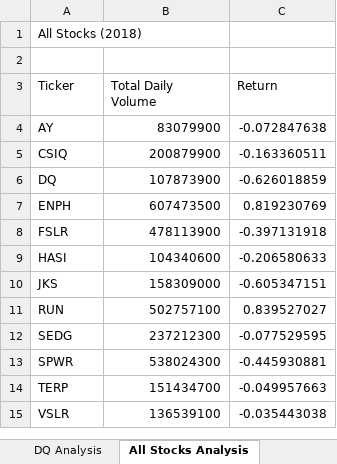
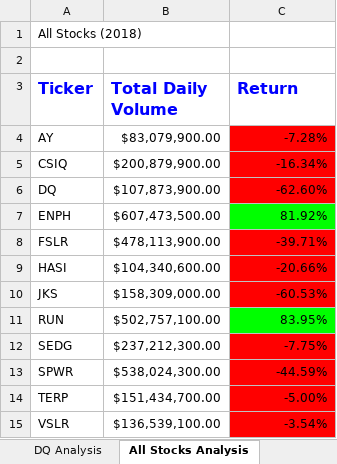
Before and after one commit to JohnRamonetti/stock-analysis, an Excel workbook: green_stocks.xlsm, sheet All Stocks Analysis, drawn as a sheet; values as stored, in another font and other column widths than the file's, no borders; the diff names each change by its address in the sheet, - before the commit and + after, or states it on an @@ line.

Commit message:
Add files via upload

```diff
--- a/green_stocks.xlsm (sheet All Stocks Analysis)
+++ b/green_stocks.xlsm (sheet All Stocks Analysis)
@@ A3:C3 bold: off → on, text colour: black → #0000FF, text size: larger @@
-B4 (Total Daily Volume): 83079900
+B4 (Total Daily Volume): $83,079,900.00
-C4 (Return): -0.072847638
+C4 (Return): -7.28%
-C4:C6 fill: none
+C4:C6 fill: #FF0000
-B5 (Total Daily Volume): 200879900
+B5 (Total Daily Volume): $200,879,900.00
-C5 (Return): -0.163360511
+C5 (Return): -16.34%
-B6 (Total Daily Volume): 107873900
+B6 (Total Daily Volume): $107,873,900.00
-C6 (Return): -0.626018859
+C6 (Return): -62.60%
-B7 (Total Daily Volume): 607473500
+B7 (Total Daily Volume): $607,473,500.00
-C7 (Return): 0.819230769
+C7 (Return): 81.92%
-C7 fill: none
+C7 fill: #00FF00
-B8 (Total Daily Volume): 478113900
+B8 (Total Daily Volume): $478,113,900.00
-C8 (Return): -0.397131918
+C8 (Return): -39.71%
-C8:C10 fill: none
+C8:C10 fill: #FF0000
-B9 (Total Daily Volume): 104340600
+B9 (Total Daily Volume): $104,340,600.00
-C9 (Return): -0.206580633
+C9 (Return): -20.66%
-B10 (Total Daily Volume): 158309000
+B10 (Total Daily Volume): $158,309,000.00
-C10 (Return): -0.605347151
+C10 (Return): -60.53%
-B11 (Total Daily Volume): 502757100
+B11 (Total Daily Volume): $502,757,100.00
-C11 (Return): 0.839527027
+C11 (Return): 83.95%
-C11 fill: none
+C11 fill: #00FF00
-B12 (Total Daily Volume): 237212300
+B12 (Total Daily Volume): $237,212,300.00
-C12 (Return): -0.077529595
+C12 (Return): -7.75%
-C12:C15 fill: none
+C12:C15 fill: #FF0000
-B13 (Total Daily Volume): 538024300
+B13 (Total Daily Volume): $538,024,300.00
-C13 (Return): -0.445930881
+C13 (Return): -44.59%
-B14 (Total Daily Volume): 151434700
+B14 (Total Daily Volume): $151,434,700.00
-C14 (Return): -0.049957663
+C14 (Return): -5.00%
-B15 (Total Daily Volume): 136539100
+B15 (Total Daily Volume): $136,539,100.00
-C15 (Return): -0.035443038
+C15 (Return): -3.54%
```
Also changed, not shown: other sheet tabs.
